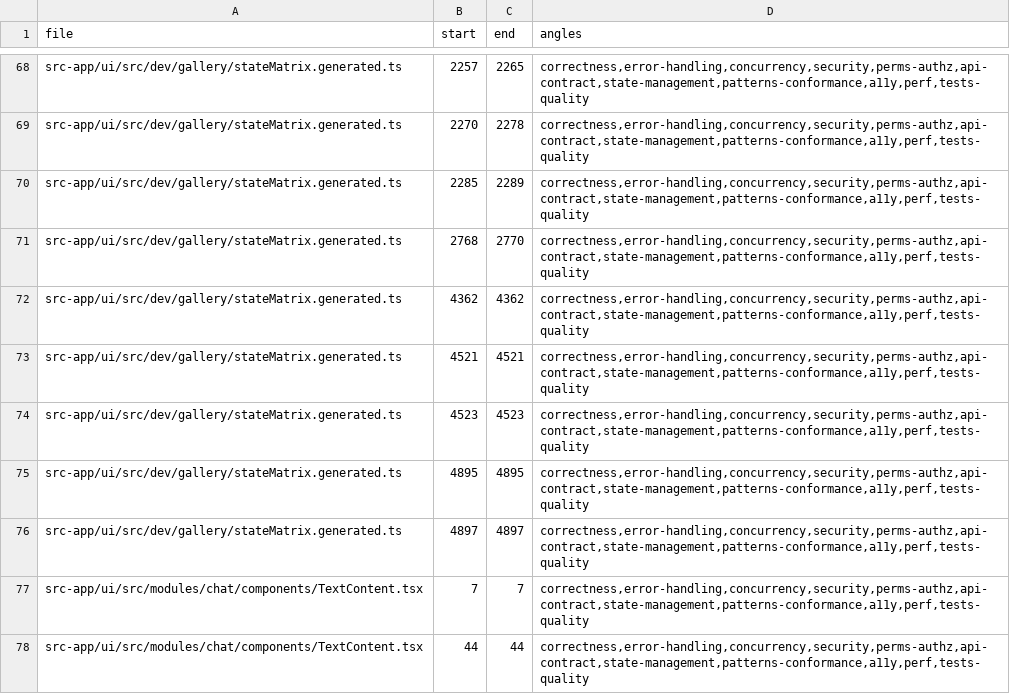
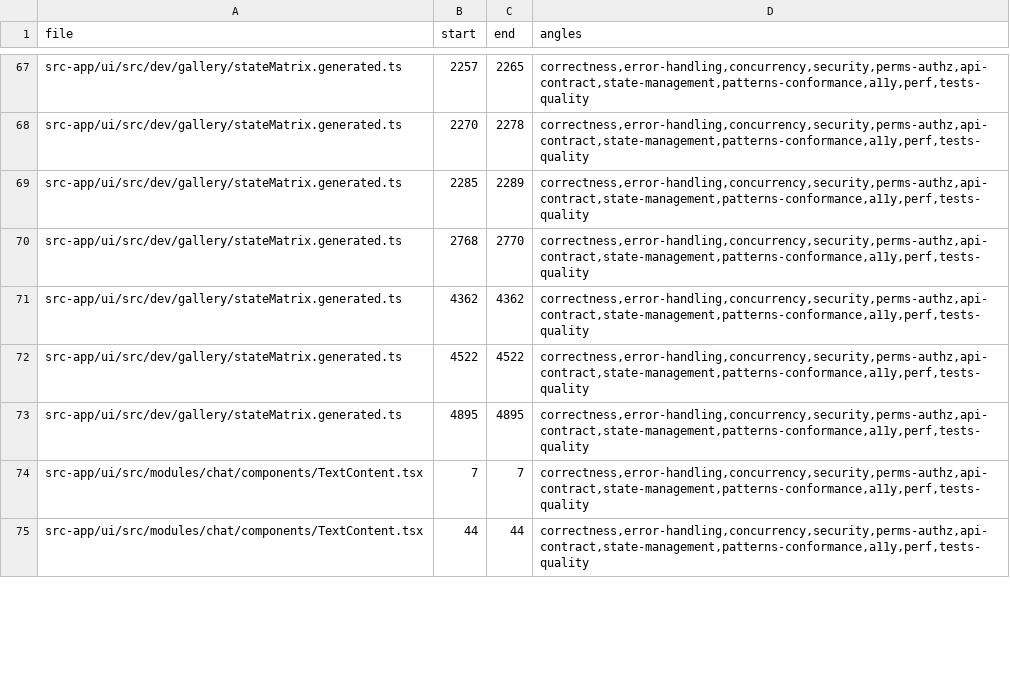
Before and after one commit to ziee-ai/ziee, a TSV file: .lifecycle/knowledge-base-retrieval/AUDIT_COVERAGE.tsv, drawn as a sheet; only a part is shown, gaps mark what is left out; the diff covers the shown part only.

Commit message:
chore(lifecycle): audit coverage + fix-round-2 + test results

```diff
--- a/.lifecycle/knowledge-base-retrieval/AUDIT_COVERAGE.tsv
+++ b/.lifecycle/knowledge-base-retrieval/AUDIT_COVERAGE.tsv
@@ -72,6 +71,4 @@ src-app/ui/src/dev/gallery/stateMatrix.generated.ts	2768	2770	correctness,error-
 src-app/ui/src/dev/gallery/stateMatrix.generated.ts	4362	4362	correctness,error-handling,concurrency,security,perms-authz,api-contract,state-management,patterns-conformance,a11y,perf,tests-quality
-src-app/ui/src/dev/gallery/stateMatrix.generated.ts	4521	4521	correctness,error-handling,concurrency,security,perms-authz,api-contract,state-management,patterns-conformance,a11y,perf,tests-quality
-src-app/ui/src/dev/gallery/stateMatrix.generated.ts	4523	4523	correctness,error-handling,concurrency,security,perms-authz,api-contract,state-management,patterns-conformance,a11y,perf,tests-quality
+src-app/ui/src/dev/gallery/stateMatrix.generated.ts	4522	4522	correctness,error-handling,concurrency,security,perms-authz,api-contract,state-management,patterns-conformance,a11y,perf,tests-quality
 src-app/ui/src/dev/gallery/stateMatrix.generated.ts	4895	4895	correctness,error-handling,concurrency,security,perms-authz,api-contract,state-management,patterns-conformance,a11y,perf,tests-quality
-src-app/ui/src/dev/gallery/stateMatrix.generated.ts	4897	4897	correctness,error-handling,concurrency,security,perms-authz,api-contract,state-management,patterns-conformance,a11y,perf,tests-quality
 src-app/ui/src/modules/chat/components/TextContent.tsx	7	7	correctness,error-handling,concurrency,security,perms-authz,api-contract,state-management,patterns-conformance,a11y,perf,tests-quality
```
Also changed, not shown: 5 added rows, 3 removed rows and 45 edited cells elsewhere in this file.
